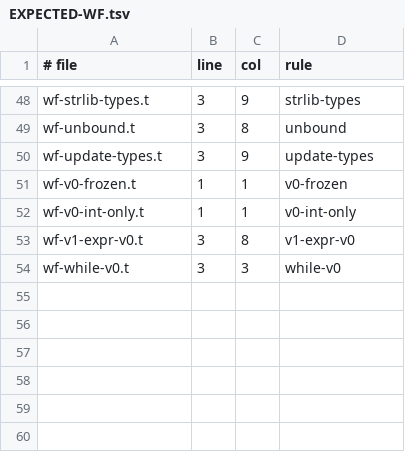
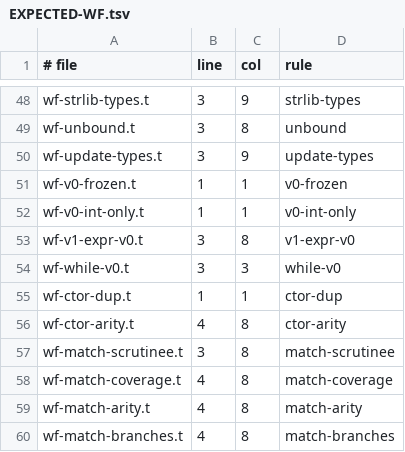
Before and after one commit to trestoncuzzort/t-proof-engine, a TSV file: t/malformed/EXPECTED-WF.tsv, drawn as a sheet; only a part is shown, gaps mark what is left out.

Commit message:
Datatypes (v1): enumerations -- the value, check_wf, interp, surface notation
SPEC.md states the construct: a per-task `datatype D = C1 | C2 | ...`
declaration, the type {"datatype": D}, a constructor value D.C, structural
equality, and a total match, Dafny's own algebraic-datatype shape narrowed
to field-less constructors. check_wf types ctor/match (datatype-name/-dup/
-empty/-unknown, ctor-name/-dup/-fields-not-v1/-unknown/-arity/-argtype,
match-scrutinee/-coverage/-arity/-branches) and validates declarations per
task. interp evaluates them on a new Ctor dataclass value with a
per-datatype domain ladder (the whole, small, finite constructor list).
surface.py parses and prints the notation: the surface keyword is `case`,
not Dafny's own `match` -- tasks/probe_names_fstar.t and
tasks/probe_names_lean.t deliberately use `match` as an ordinary t
parameter name (proving F*'s and Lean's own reserved words do not leak
into t), so reserving it would have broken that exact probe, the same
reasoning that gave finite-set difference the surface spelling `setminus`
over `diff`. t/SYNTAX.md documents the grammar and two new written:
examples; t/test_wf_errors.py's malformed corpus gains six new fixtures
(the rules a .t file CAN trigger) and eight UNREACHABLE entries (the ones
only hand-built JSON can, each justified against the parser's own guards).
The VS Code grammar gains the two new keywords.

Byte identity: every task/lemma/nested file committed before this lowers
byte for byte as before in all seven kernels (588 = 42 files x 7 kernels x
2 sides, sha256 against r12-blockers). Full t/ pytest suite: clean except
three pre-existing failures unrelated to this change (test_loop_train.py,
a missing `datasets` package in this environment).

Sources: Dafny Reference Manual 5.14, Algebraic Datatypes --
dafny.org/latest/DafnyRef/DafnyRef#sec-inductive-datatypes; Rust
Reference, Enumerations (a field-less/unit-only enum) --
doc.rust-lang.org/reference/items/enumerations.html; "Theorem Proving in
Lean 4" ch.7.1, Enumerated Types --
lean-lang.org/theorem_proving_in_lean4/inductive-types.html.

```diff
--- a/t/malformed/EXPECTED-WF.tsv
+++ b/t/malformed/EXPECTED-WF.tsv
@@ -54 +54,7 @@ wf-v1-expr-v0.t	3	8	v1-expr-v0
 wf-while-v0.t	3	3	while-v0
+wf-ctor-dup.t	1	1	ctor-dup
+wf-ctor-arity.t	4	8	ctor-arity
+wf-match-scrutinee.t	3	8	match-scrutinee
+wf-match-coverage.t	4	8	match-coverage
+wf-match-arity.t	4	8	match-arity
+wf-match-branches.t	4	8	match-branches
```
Also changed, not shown: 13 other files.
